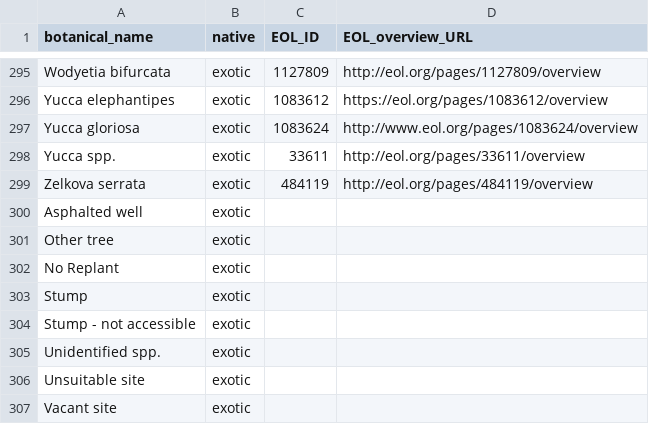
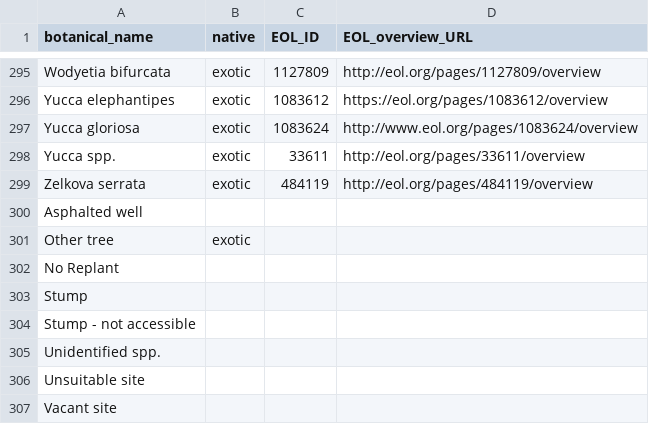
Before and after one commit to Public-Tree-Map/public-tree-map-data-pipeline, a CSV file: data/species_native_status_EOL_ID.csv, drawn as a sheet; only a part is shown, gaps mark what is left out.

Commit message:
remove exotic categorization from vacants

```diff
--- a/data/species_native_status_EOL_ID.csv
+++ b/data/species_native_status_EOL_ID.csv
@@ -299,9 +299,9 @@ Yucca spp.,exotic,33611,http://eol.org/pages/33611/overview
 Zelkova serrata,exotic,484119,http://eol.org/pages/484119/overview
-Asphalted well,exotic,,
+Asphalted well,,,,
 Other tree,exotic,,
-No Replant,exotic,,
-Stump,exotic,,
-Stump - not accessible,exotic,,
-Unidentified spp.,exotic,,
-Unsuitable site,exotic,,
-Vacant site,exotic,,
+No Replant,,,,,
+Stump,,,,
+Stump - not accessible,,,,
+Unidentified spp.,,,,
+Unsuitable site,,,,
+Vacant site,,,,
```
